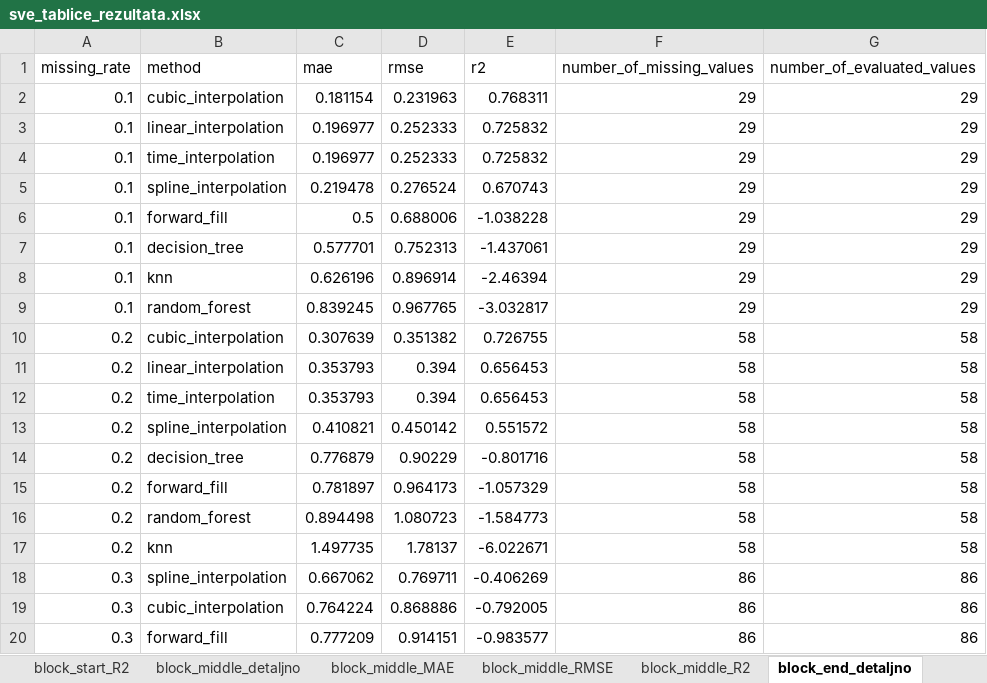
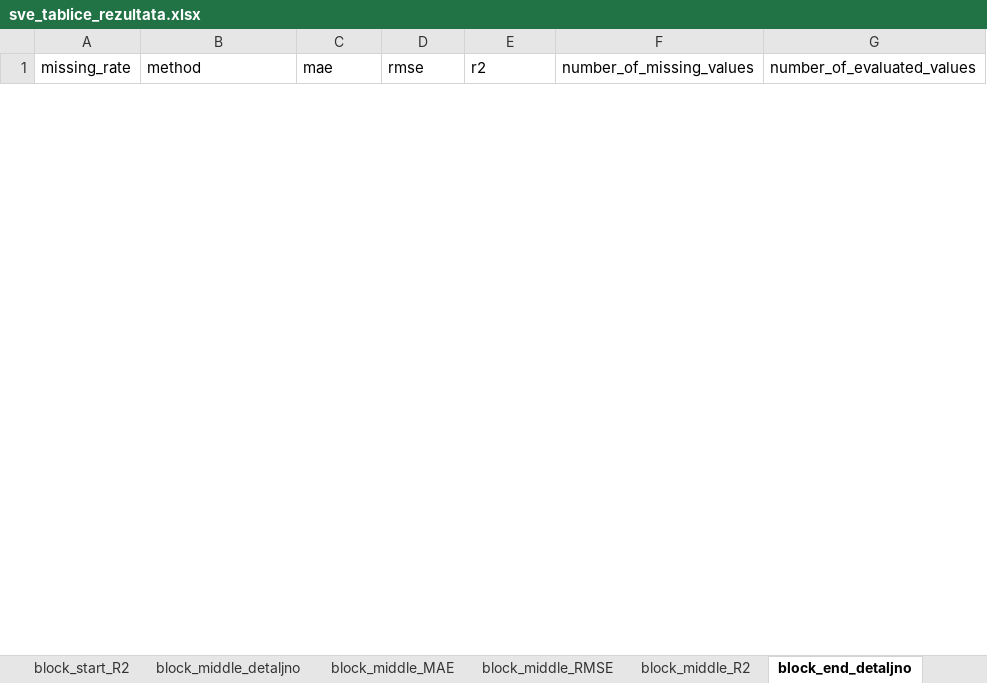
Before and after one commit to cokoman1811/diplomski-u-cu, an Excel workbook: results/tablice/sve_tablice_rezultata.xlsx, sheet block_end_detaljno, drawn as a sheet; only a part is shown; values as stored, in another font and other column widths than the file's, no borders; removed rows and columns are numbered as before the commit, all else as after; the diff covers the shown part only; the diff names each change by its address in the sheet, - before the commit and + after, or states it on an @@ line.

```diff
--- a/results/tablice/sve_tablice_rezultata.xlsx (sheet block_end_detaljno)
+++ b/results/tablice/sve_tablice_rezultata.xlsx (sheet block_end_detaljno)
-row 2: 0.1 | cubic_interpolation | 0.181154 | 0.231963 | 0.768311 | 29 | 29
-row 3: 0.1 | linear_interpolation | 0.196977 | 0.252333 | 0.725832 | 29 | 29
-row 4: 0.1 | time_interpolation | 0.196977 | 0.252333 | 0.725832 | 29 | 29
-row 5: 0.1 | spline_interpolation | 0.219478 | 0.276524 | 0.670743 | 29 | 29
-row 6: 0.1 | forward_fill | 0.5 | 0.688006 | -1.038228 | 29 | 29
-row 7: 0.1 | decision_tree | 0.577701 | 0.752313 | -1.437061 | 29 | 29
-row 8: 0.1 | knn | 0.626196 | 0.896914 | -2.46394 | 29 | 29
-row 9: 0.1 | random_forest | 0.839245 | 0.967765 | -3.032817 | 29 | 29
-row 10: 0.2 | cubic_interpolation | 0.307639 | 0.351382 | 0.726755 | 58 | 58
-row 11: 0.2 | linear_interpolation | 0.353793 | 0.394 | 0.656453 | 58 | 58
-row 12: 0.2 | time_interpolation | 0.353793 | 0.394 | 0.656453 | 58 | 58
-row 13: 0.2 | spline_interpolation | 0.410821 | 0.450142 | 0.551572 | 58 | 58
-row 14: 0.2 | decision_tree | 0.776879 | 0.90229 | -0.801716 | 58 | 58
-row 15: 0.2 | forward_fill | 0.781897 | 0.964173 | -1.057329 | 58 | 58
-row 16: 0.2 | random_forest | 0.894498 | 1.080723 | -1.584773 | 58 | 58
-row 17: 0.2 | knn | 1.497735 | 1.78137 | -6.022671 | 58 | 58
-row 18: 0.3 | spline_interpolation | 0.667062 | 0.769711 | -0.406269 | 86 | 86
-row 19: 0.3 | cubic_interpolation | 0.764224 | 0.868886 | -0.792005 | 86 | 86
-row 20: 0.3 | forward_fill | 0.777209 | 0.914151 | -0.983577 | 86 | 86
```
Also changed, not shown: 64 added rows and 45 removed rows elsewhere in this sheet, sheet sve_rezultate, sheet block_detaljno, sheet random_detaljno, sheet block_middle_detaljno, sheet block_start_detaljno, sheet block_start_RMSE, 14 more sheets, 58 other files.
